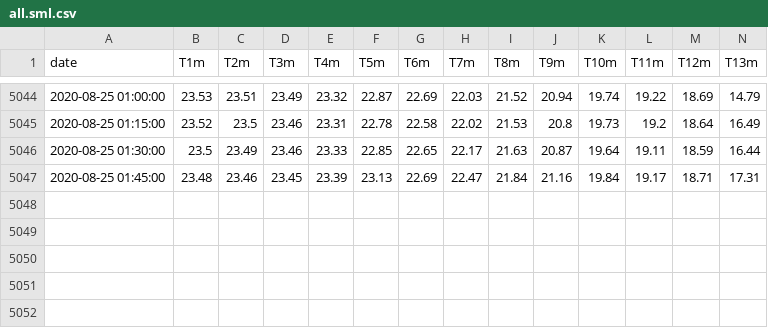
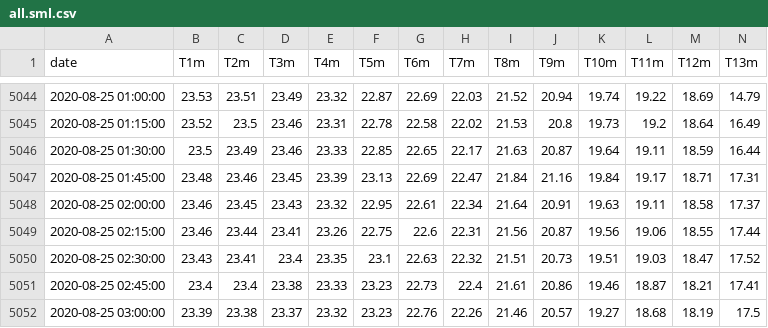
Before and after one commit to plattsBuoy/plattsBuoy.github.io, a CSV file: all.sml.csv, drawn as a sheet; only a part is shown, gaps mark what is left out; rows hold the shown columns only; the diff names each change by its address in the sheet, - before the commit and + after, or states it on an @@ line.

```diff
--- a/all.sml.csv
+++ b/all.sml.csv
+row 5048: 2020-08-25 02:00:00 | 23.46 | 23.45 | 23.43 | 23.32 | 22.95 | 22.61 | 22.34 | 21.64 | 20.91 | 19.63 | 19.11 | 18.58 | 17.37
+row 5049: 2020-08-25 02:15:00 | 23.46 | 23.44 | 23.41 | 23.26 | 22.75 | 22.6 | 22.31 | 21.56 | 20.87 | 19.56 | 19.06 | 18.55 | 17.44
+row 5050: 2020-08-25 02:30:00 | 23.43 | 23.41 | 23.4 | 23.35 | 23.1 | 22.63 | 22.32 | 21.51 | 20.73 | 19.51 | 19.03 | 18.47 | 17.52
+row 5051: 2020-08-25 02:45:00 | 23.4 | 23.4 | 23.38 | 23.33 | 23.23 | 22.73 | 22.4 | 21.61 | 20.86 | 19.46 | 18.87 | 18.21 | 17.41
+row 5052: 2020-08-25 03:00:00 | 23.39 | 23.38 | 23.37 | 23.32 | 23.23 | 22.76 | 22.26 | 21.46 | 20.57 | 19.27 | 18.68 | 18.19 | 17.5
```
Also changed, not shown: last7.sml.csv, last7.valcour.csv, 33 other files.
